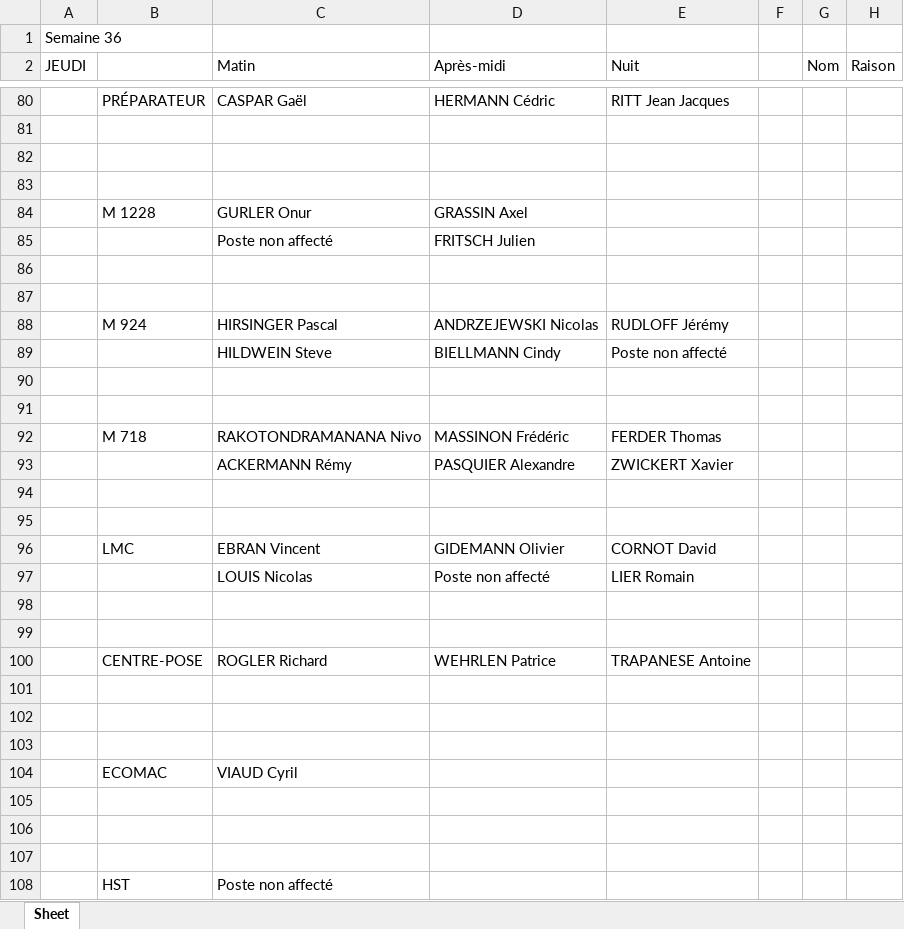
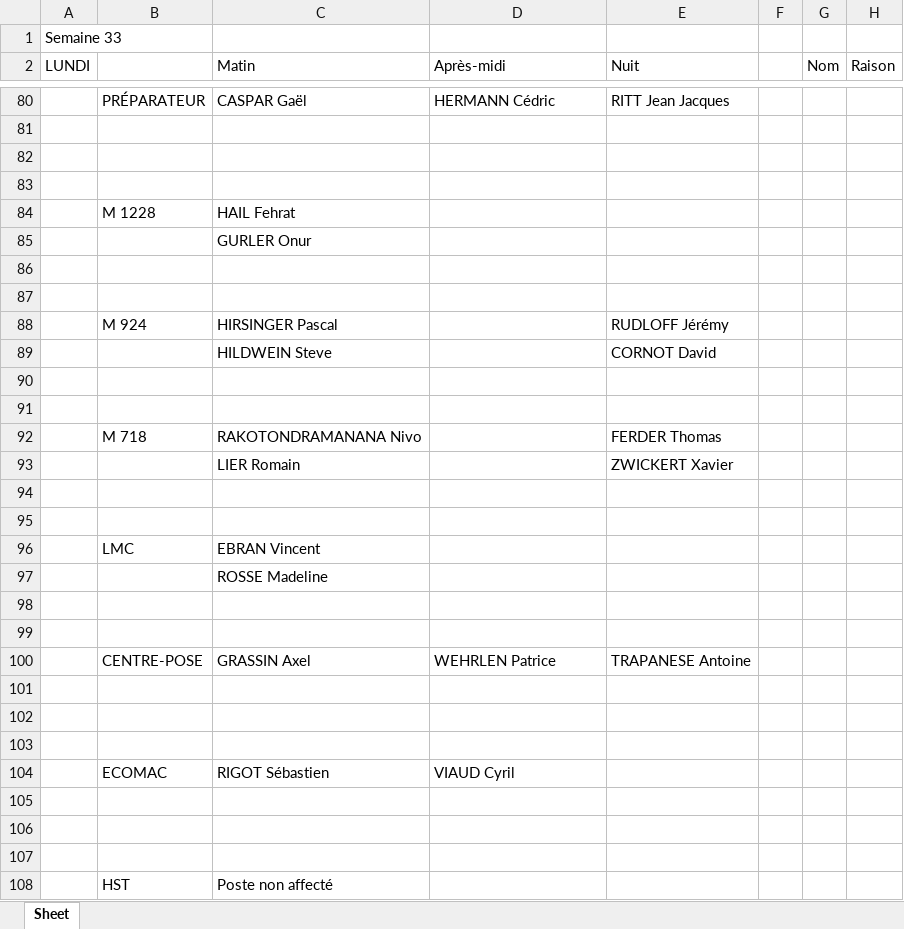
Before and after one commit to TisaneFruitRouge/dssmith-planning, an Excel workbook: planning/static/excel/planning.xlsx, sheet Sheet, drawn as a sheet; only a part is shown, gaps mark what is left out; values as stored, in another font and other column widths than the file's, no cell formats; removed rows and columns are numbered as before the commit, all else as after; the diff covers the shown part only; the diff names each change by its address in the sheet, - before the commit and + after, or states it on an @@ line.

```diff
--- a/planning/static/excel/planning.xlsx (sheet Sheet)
+++ b/planning/static/excel/planning.xlsx (sheet Sheet)
-A1 (LUNDI): Semaine 36
+A1 (LUNDI): Semaine 33
-A2: JEUDI
+A2: LUNDI
-row 84:  | M 1228 | GURLER Onur | GRASSIN Axel
-row 85:  |  | Poste non affecté | FRITSCH Julien
+row 84:  | M 1228 | HAIL Fehrat
+row 85:  |  | GURLER Onur
-D88 (Après-midi): ANDRZEJEWSKI Nicolas
+D88 (Après-midi): (empty)
-row 89:  |  | HILDWEIN Steve | BIELLMANN Cindy | Poste non affecté
+row 89:  |  | HILDWEIN Steve |  | CORNOT David
-D92 (Après-midi): MASSINON Frédéric
+D92 (Après-midi): (empty)
-row 93:  |  | ACKERMANN Rémy | PASQUIER Alexandre | ZWICKERT Xavier
+row 93:  |  | LIER Romain |  | ZWICKERT Xavier
-D96 (Après-midi): GIDEMANN Olivier
+D96 (Après-midi): (empty)
-E96 (Nuit): CORNOT David
+E96 (Nuit): (empty)
-row 97:  |  | LOUIS Nicolas | Poste non affecté | LIER Romain
+row 97:  |  | ROSSE Madeline
-C100 (Matin): ROGLER Richard
+C100 (Matin): GRASSIN Axel
-row 104:  | ECOMAC | VIAUD Cyril
+row 104:  | ECOMAC | RIGOT Sébastien | VIAUD Cyril
```
Also changed, not shown: 35 added rows, 35 removed rows and 13 edited cells elsewhere in this sheet, cell formats, 4 other files.
